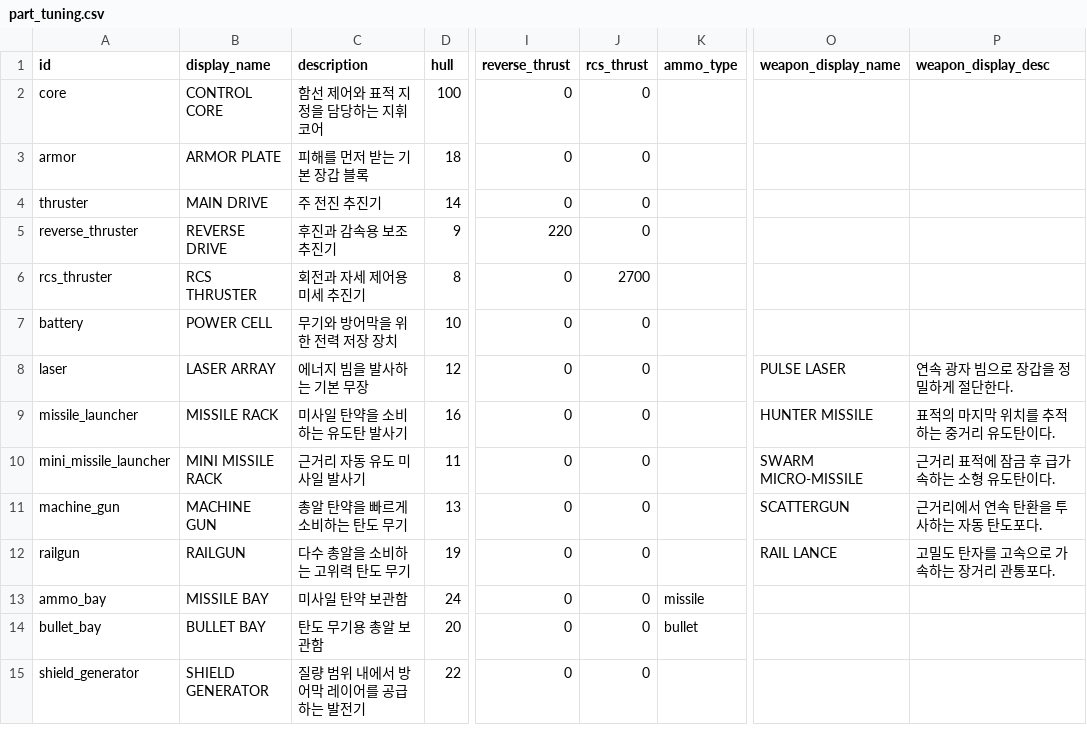
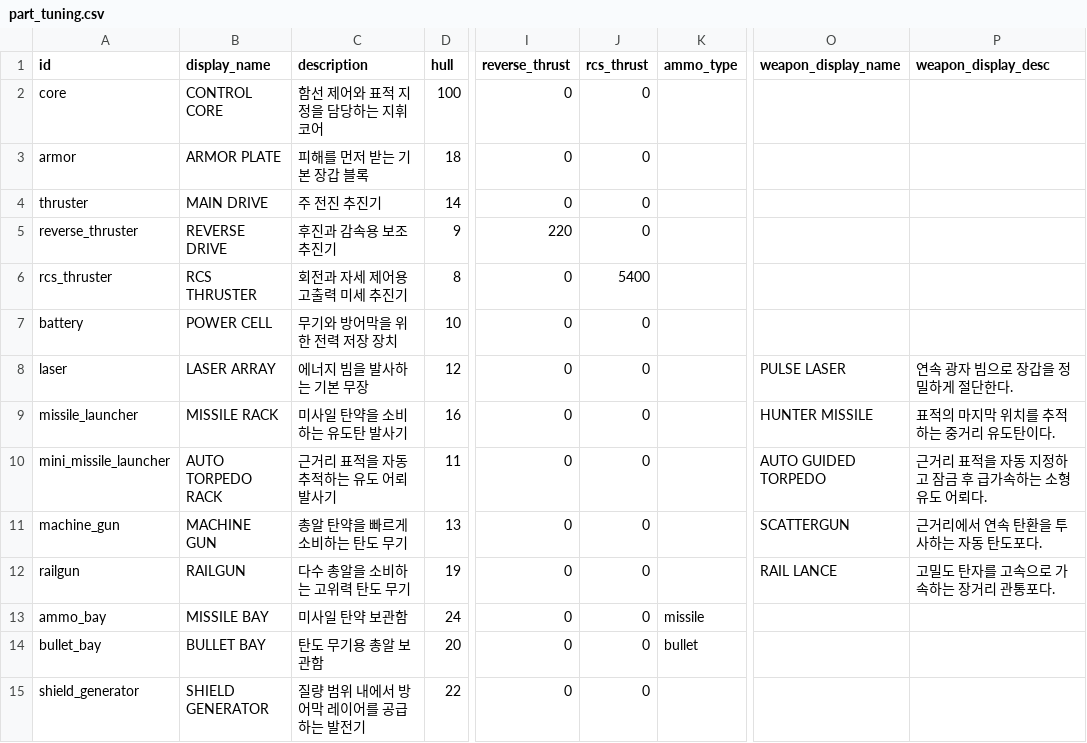
Before and after one commit to alex-kang-ovdr/GoDotProjects, a CSV file: Godot/data/part_tuning.csv, drawn as a sheet; only a part is shown, gaps mark what is left out; the diff names each change by its address in the sheet, - before the commit and + after, or states it on an @@ line.

```diff
--- a/Godot/data/part_tuning.csv
+++ b/Godot/data/part_tuning.csv
-C6 (description): 회전과 자세 제어용 미세 추진기
+C6 (description): 회전과 자세 제어용 고출력 미세 추진기
-J6 (rcs_thrust): 2700
+J6 (rcs_thrust): 5400
-B10 (display_name): MINI MISSILE RACK
+B10 (display_name): AUTO TORPEDO RACK
-C10 (description): 근거리 자동 유도 미사일 발사기
+C10 (description): 근거리 표적을 자동 추적하는 유도 어뢰 발사기
-O10 (weapon_display_name): SWARM MICRO-MISSILE
+O10 (weapon_display_name): AUTO GUIDED TORPEDO
-P10 (weapon_display_desc): 근거리 표적에 잠금 후 급가속하는 소형 유도탄이다.
+P10 (weapon_display_desc): 근거리 표적을 자동 지정하고 잠금 후 급가속하는 소형 유도 어뢰다.
```
Also changed, not shown: 3 other files.
